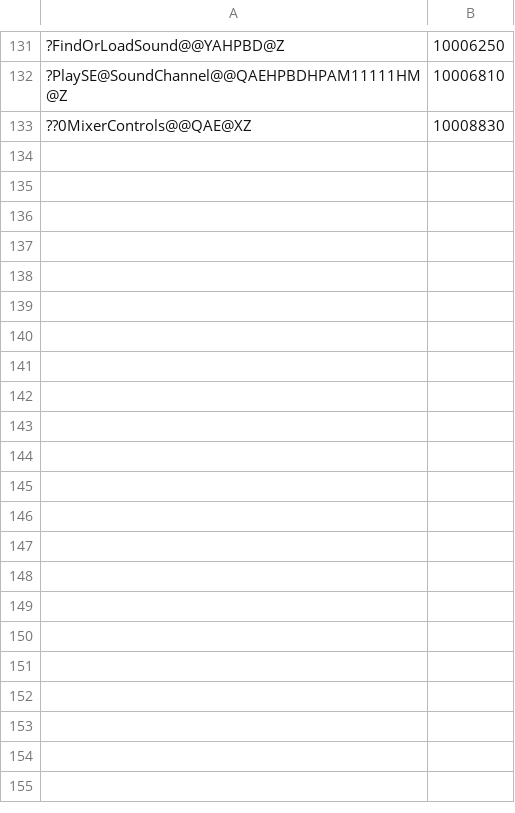
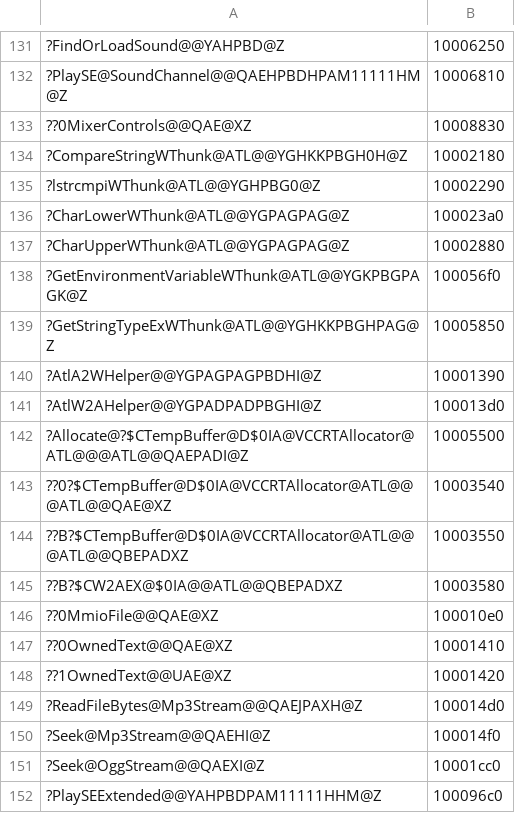
Before and after one commit to Tenome/Gurumin-Decompilation, a TSV file: decomp_sound3d/obj_symbols.tsv, drawn as a sheet; only a part is shown, gaps mark what is left out; the diff names each change by its address in the sheet, - before the commit and + after, or states it on an @@ line.

```diff
--- a/decomp_sound3d/obj_symbols.tsv
+++ b/decomp_sound3d/obj_symbols.tsv
+row 134: ?CompareStringWThunk@ATL@@YGHKKPBGH0H@Z | 10002180
+row 135: ?lstrcmpiWThunk@ATL@@YGHPBG0@Z | 10002290
+row 136: ?CharLowerWThunk@ATL@@YGPAGPAG@Z | 100023a0
+row 137: ?CharUpperWThunk@ATL@@YGPAGPAG@Z | 10002880
+row 138: ?GetEnvironmentVariableWThunk@ATL@@YGKPBGPAGK@Z | 100056f0
+row 139: ?GetStringTypeExWThunk@ATL@@YGHKKPBGHPAG@Z | 10005850
+row 140: ?AtlA2WHelper@@YGPAGPAGPBDHI@Z | 10001390
+row 141: ?AtlW2AHelper@@YGPADPADPBGHI@Z | 100013d0
+row 142: ?Allocate@?$CTempBuffer@D$0IA@VCCRTAllocator@ATL@@@ATL@@QAEPADI@Z | 10005500
+row 143: ??0?$CTempBuffer@D$0IA@VCCRTAllocator@ATL@@@ATL@@QAE@XZ | 10003540
+row 144: ??B?$CTempBuffer@D$0IA@VCCRTAllocator@ATL@@@ATL@@QBEPADXZ | 10003550
+row 145: ??B?$CW2AEX@$0IA@@ATL@@QBEPADXZ | 10003580
+row 146: ??0MmioFile@@QAE@XZ | 100010e0
+row 147: ??0OwnedText@@QAE@XZ | 10001410
+row 148: ??1OwnedText@@UAE@XZ | 10001420
+row 149: ?ReadFileBytes@Mp3Stream@@QAEJPAXH@Z | 100014d0
+row 150: ?Seek@Mp3Stream@@QAEHI@Z | 100014f0
+row 151: ?Seek@OggStream@@QAEXI@Z | 10001cc0
+row 152: ?PlaySEExtended@@YAHPBDPAM11111HHM@Z | 100096c0
```
Also changed, not shown: decomp/obj_symbols.tsv, decomp/open.tsv, 21 other files.
